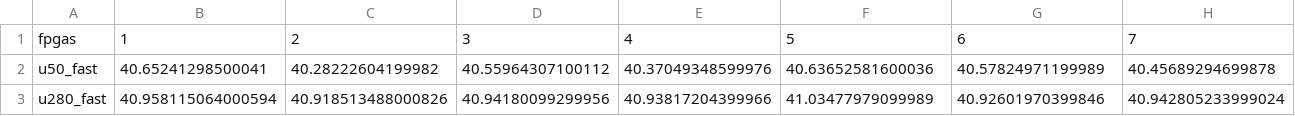
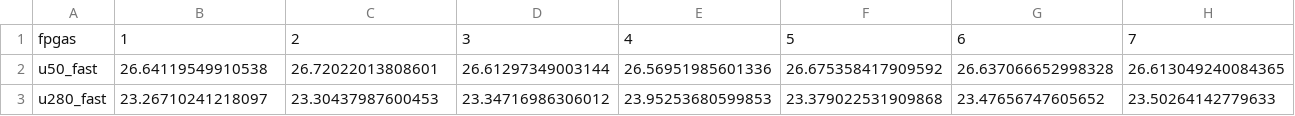
Before and after one commit to TUM-DSE/proteus-eval, a CSV file: sched_sim/shift_register.csv, drawn as a sheet; only a part is shown; the diff covers the shown part only; the diff names each change by its address in the sheet, - before the commit and + after, or states it on an @@ line.

```diff
--- a/sched_sim/shift_register.csv
+++ b/sched_sim/shift_register.csv
-B2: 40.65241298500041
+B2: 26.64119549910538
-C2: 40.28222604199982
+C2: 26.72022013808601
-D2: 40.55964307100112
+D2: 26.61297349003144
-E2: 40.37049348599976
+E2: 26.56951985601336
-F2: 40.63652581600036
+F2: 26.675358417909592
-G2: 40.57824971199989
+G2: 26.637066652998328
-H2: 40.45689294699878
+H2: 26.613049240084365
-B3: 40.958115064000594
+B3: 23.26710241218097
-C3: 40.918513488000826
+C3: 23.30437987600453
-D3: 40.94180099299956
+D3: 23.34716986306012
-E3: 40.93817204399966
+E3: 23.95253680599853
-F3: 41.03477979099989
+F3: 23.379022531909868
-G3: 40.92601970399846
+G3: 23.47656747605652
-H3: 40.942805233999024
+H3: 23.50264142779633
```
Also changed, not shown: 46 edited cells elsewhere in this file, data/frequencies_round_down.csv, sched_sim/digit-recognition.csv, 22 other files.
